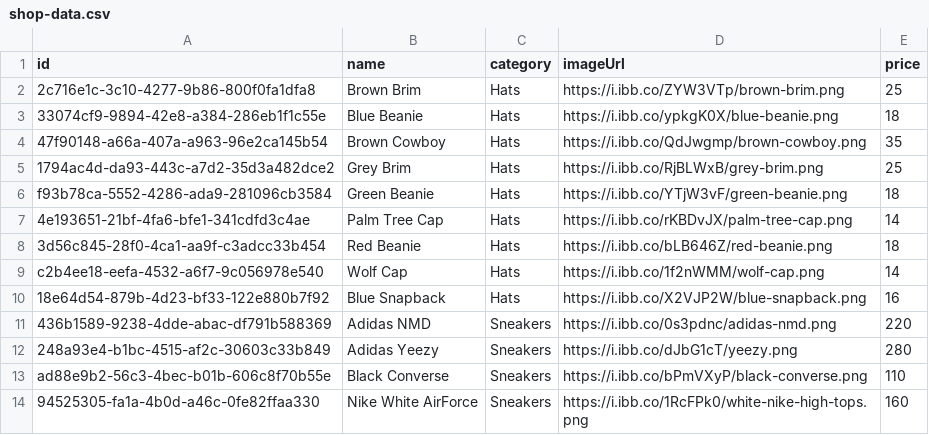
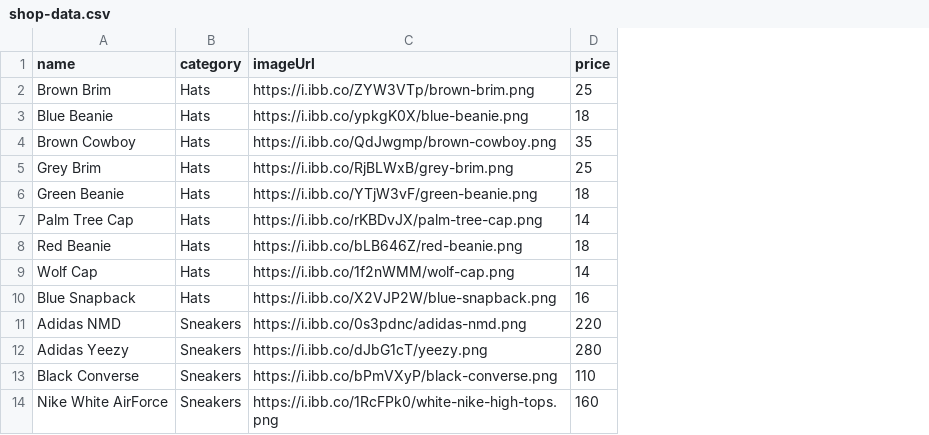
Before and after one commit to pranav-kural/plamatio-backend, a CSV file: products/data/shop-data.csv, drawn as a sheet; only a part is shown; the diff names each change by its address in the sheet, - before the commit and + after, or states it on an @@ line.

Commit message:
Sample data

```diff
--- a/products/data/shop-data.csv
+++ b/products/data/shop-data.csv
-column A (id), rows 2-14: 2c716e1c-3c10-4277-9b86-800f0fa1dfa8 | 33074cf9-9894-42e8-a384-286eb1f1c55e | 47f90148-a66a-407a-a963-96e2ca145b54 | 1794ac4d-da93-443c-a7d2-35d3a482dce2 | f93b78ca-5552-4286-ada9-281096cb3584 | 4e193651-21bf-4fa6-bfe1-341cdfd3c4ae | 3d56c845-28f0-4ca1-aa9f-c3adcc33b454 | c2b4ee18-eefa-4532-a6f7-9c056978e540 | 18e64d54-879b-4d23-bf33-122e880b7f92 | 436b1589-9238-4dde-abac-df791b588369 | 248a93e4-b1bc-4515-af2c-30603c33b849 | ad88e9b2-56c3-4bec-b01b-606c8f70b55e | 94525305-fa1a-4b0d-a46c-0fe82ffaa330
```
Also changed, not shown: products/data/categories.csv.
